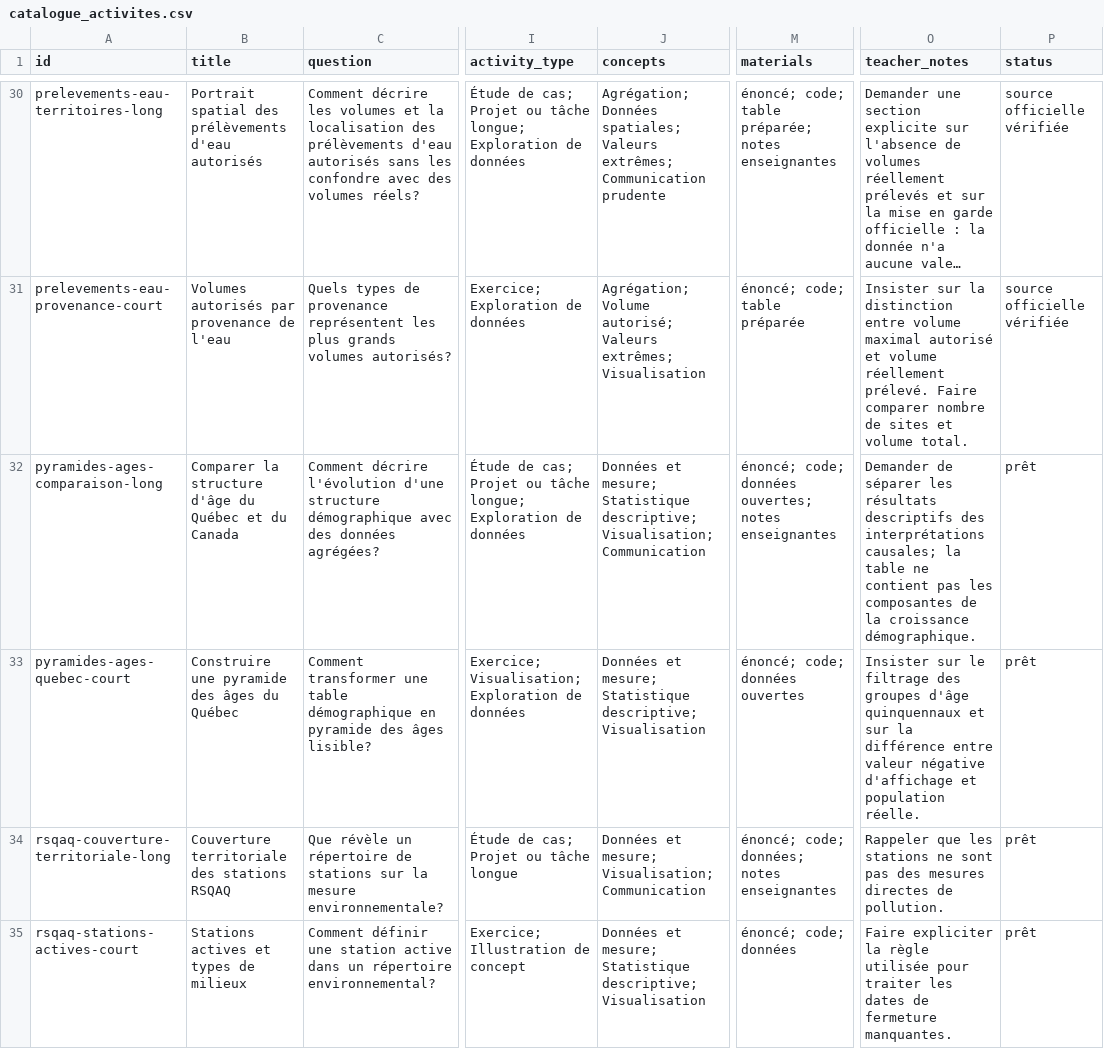
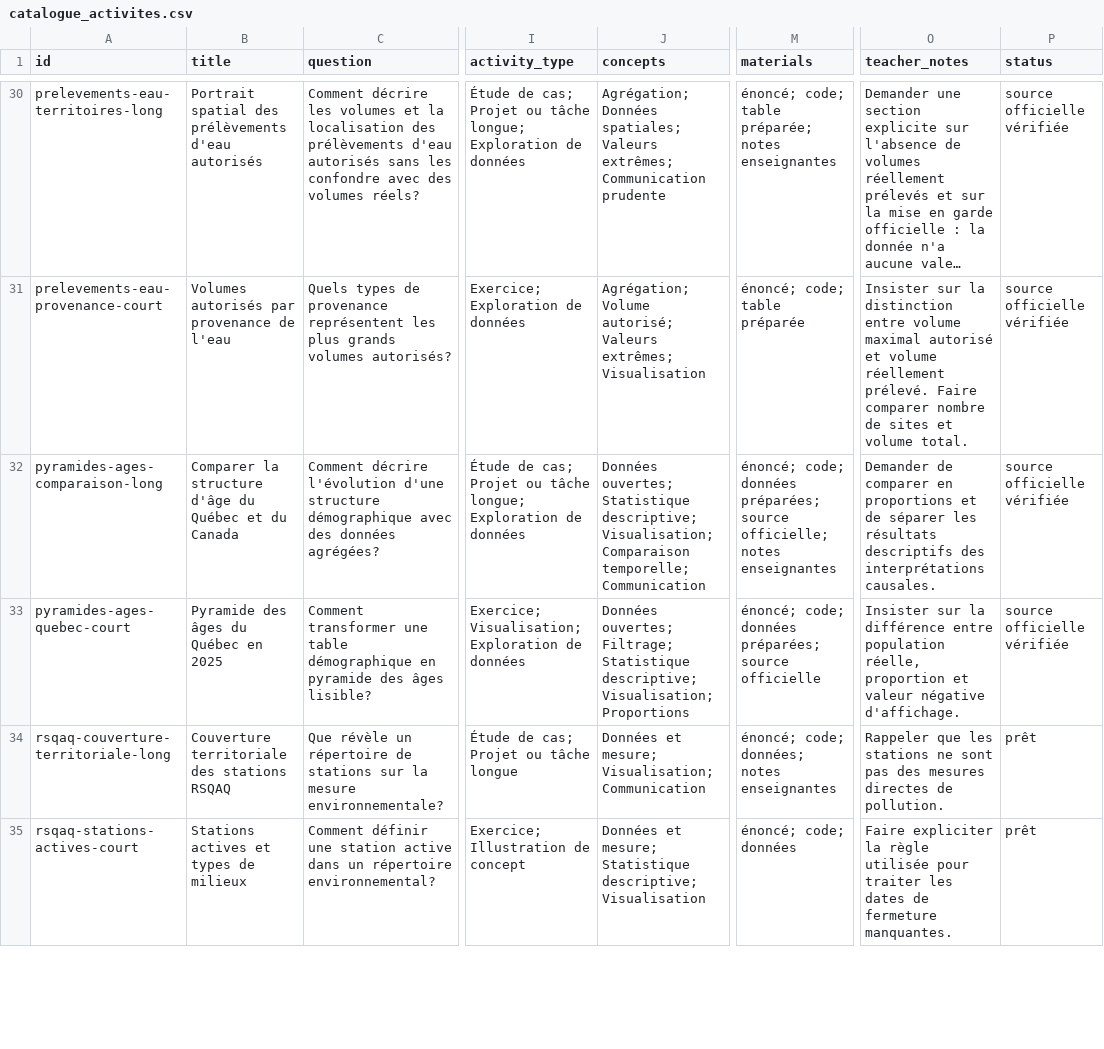
Before and after one commit to AurelienNicosiaULaval/donnees-bleues, a CSV file: data/metadata/catalogue_activites.csv, drawn as a sheet; only a part is shown, gaps mark what is left out; long unchanged cells end in …; the diff names each change by its address in the sheet, - before the commit and + after, or states it on an @@ line.

```diff
--- a/data/metadata/catalogue_activites.csv
+++ b/data/metadata/catalogue_activites.csv
-J32 (concepts): Données et mesure; Statistique descriptive; Visualisation; Communication
+J32 (concepts): Données ouvertes; Statistique descriptive; Visualisation; Comparaison temporelle; Communication
-M32 (materials): …code; données ouvertes; notes enseignantes
+M32 (materials): …code; données préparées; source officielle; notes enseignantes
-O32 (teacher_notes): Demander de séparer les résultats descriptifs des interprétations causales; la table ne contient pas les composantes de la croissance démographique.
+O32 (teacher_notes): Demander de comparer en proportions et de séparer les résultats descriptifs des interprétations causales.
-P32:P33 (status): prêt
+P32:P33 (status): source officielle vérifiée
-B33 (title): Construire une pyramide des âges du Québec
+B33 (title): Pyramide des âges du Québec en 2025
-J33 (concepts): Données et mesure; Statistique descriptive; Visualisation
+J33 (concepts): Données ouvertes; Filtrage; Statistique descriptive; Visualisation; Proportions
-M33 (materials): énoncé; code; données ouvertes
+M33 (materials): énoncé; code; données préparées; source officielle
-O33 (teacher_notes): Insister sur le filtrage des groupes d'âge quinquennaux et sur la différence entre valeur négative d'affichage et population réelle.
+O33 (teacher_notes): Insister sur la différence entre population réelle, proportion et valeur négative d'affichage.
```
Also changed, not shown: data/metadata/catalogue.csv, 16 other files.
